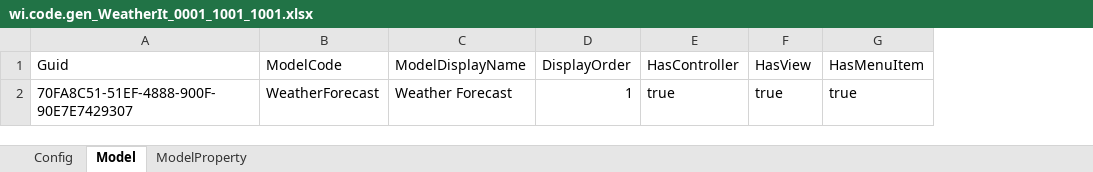
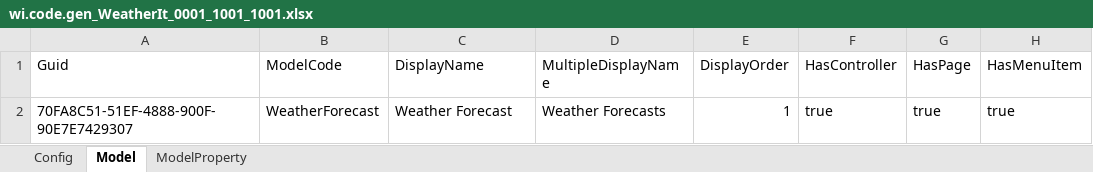
Before and after one commit to AdaptableApps/sourcedynamo, an Excel workbook: examples/dotnet/weatherit/src/weatherit.code.gen/Data/wi.code.gen_WeatherIt_0001_1001_1001.xlsx, sheet Model, drawn as a sheet; values as stored, in another font and other column widths than the file's, no borders; table styles not drawn; addresses are those after the commit; the diff names each change by its address in the sheet, - before the commit and + after, or states it on an @@ line.

```diff
--- a/examples/dotnet/weatherit/src/weatherit.code.gen/Data/wi.code.gen_WeatherIt_0001_1001_1001.xlsx (sheet Model)
+++ b/examples/dotnet/weatherit/src/weatherit.code.gen/Data/wi.code.gen_WeatherIt_0001_1001_1001.xlsx (sheet Model)
+column D (MultipleDisplayName), row 2: Weather Forecasts
-C1: ModelDisplayName
+C1: DisplayName
-G1: HasView
+G1: HasPage
```
Also changed, not shown: 7 other files.
